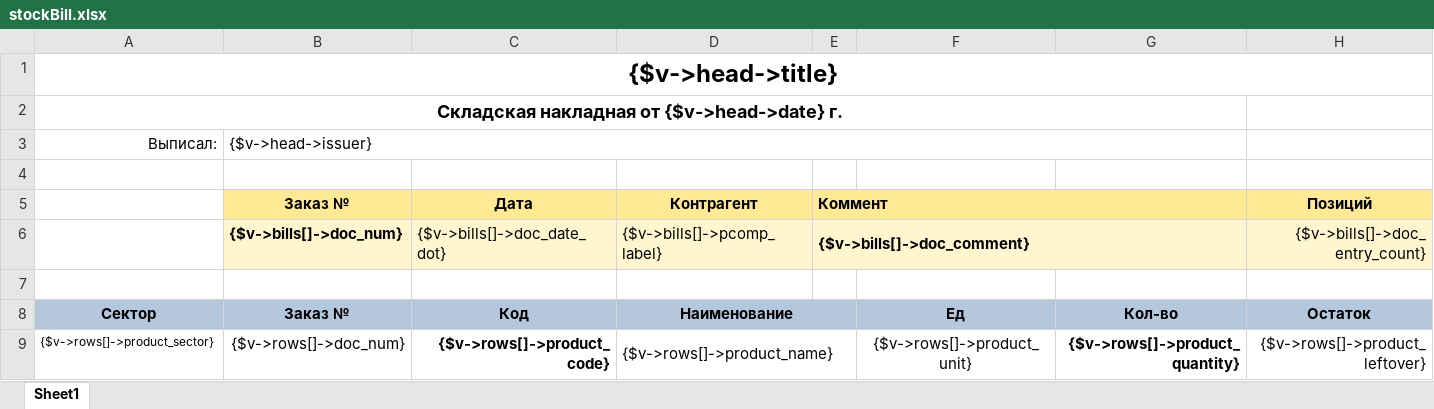
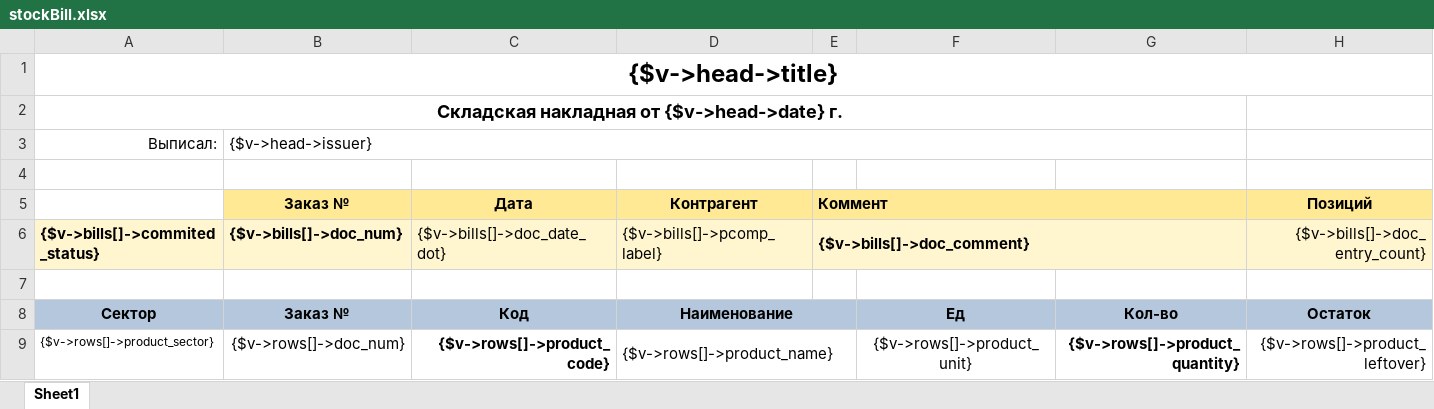
Before and after one commit to baycik/isell, an Excel workbook: application/plugins/StockSectorManager/views/stockBill.xlsx, sheet Sheet1, drawn as a sheet; values as stored, in another font and other column widths than the file's, no borders; the diff names each change by its address in the sheet, - before the commit and + after, or states it on an @@ line.

Commit message:
is commited status

```diff
--- a/application/plugins/StockSectorManager/views/stockBill.xlsx (sheet Sheet1)
+++ b/application/plugins/StockSectorManager/views/stockBill.xlsx (sheet Sheet1)
-A6: (empty)
+A6: {$v->bills[]->commited_status}
-A6 fill: none
+A6 fill: #FFF5CE
```
Also changed, not shown: 2 other files.
